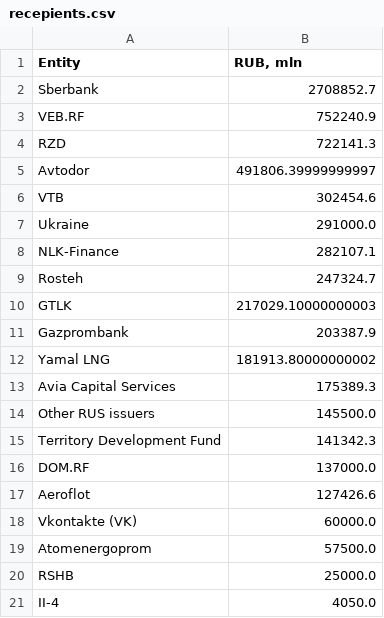
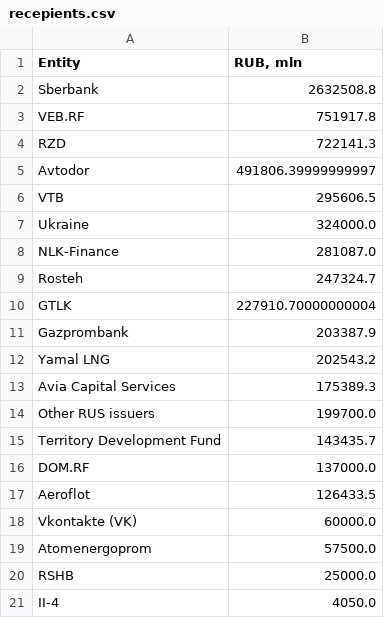
Before and after one commit to winterForestStump/RNWF, a CSV file: data/recepients.csv, drawn as a sheet.

```diff
--- a/data/recepients.csv
+++ b/data/recepients.csv
@@ -1,18 +1,18 @@
 Entity;RUB, mln
-Sberbank;2708852.7
-VEB.RF;752240.9
+Sberbank;2632508.8
+VEB.RF;751917.8
 RZD;722141.3
 Avtodor;491806.39999999997
-VTB;302454.6
-Ukraine;291000.0
-NLK-Finance;282107.1
+VTB;295606.5
+Ukraine;324000.0
+NLK-Finance;281087.0
 Rosteh;247324.7
-GTLK;217029.10000000003
+GTLK;227910.70000000004
 Gazprombank;203387.9
-Yamal LNG;181913.80000000002
+Yamal LNG;202543.2
 Avia Capital Services;175389.3
-Other RUS issuers;145500.0
-Territory Development Fund;141342.3
+Other RUS issuers;199700.0
+Territory Development Fund;143435.7
 DOM.RF;137000.0
-Aeroflot;127426.6
+Aeroflot;126433.5
 Vkontakte (VK);60000.0
```
Also changed, not shown: data/rnwf_structure.csv, data/structure.csv, 3 other files.
